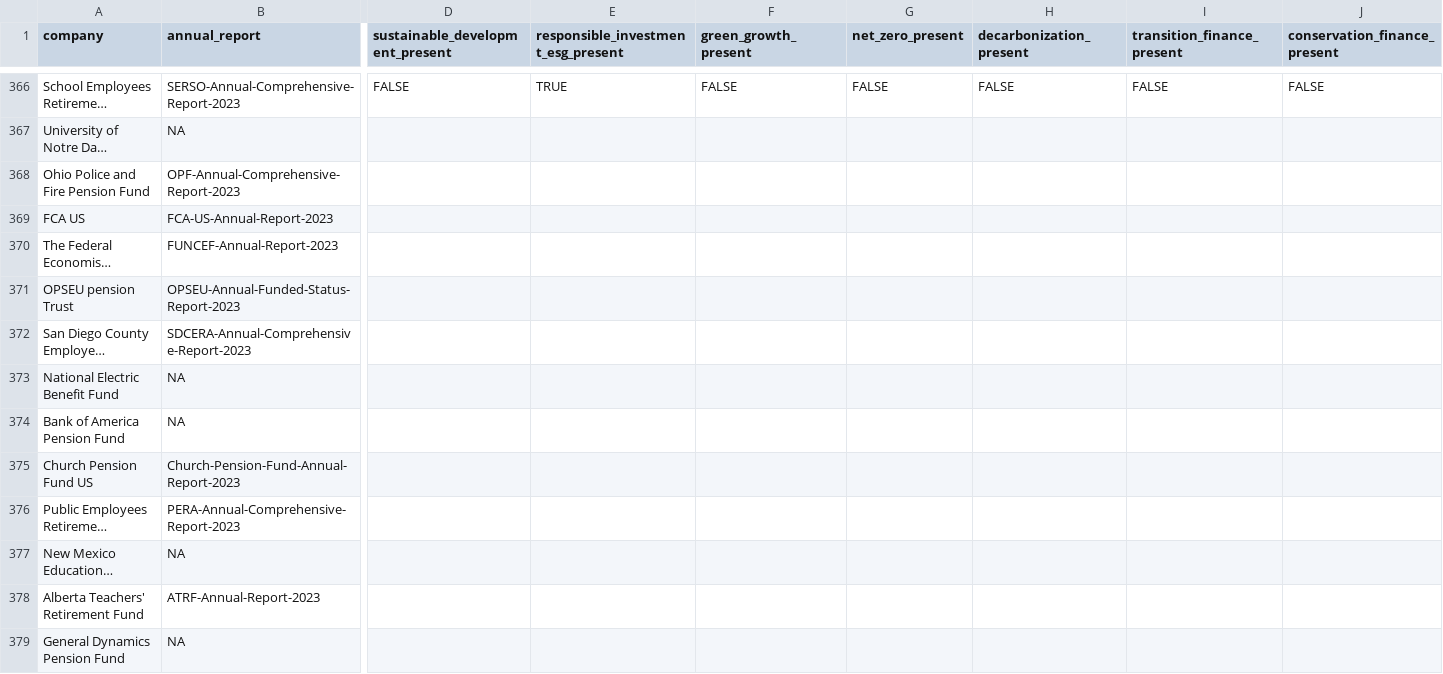
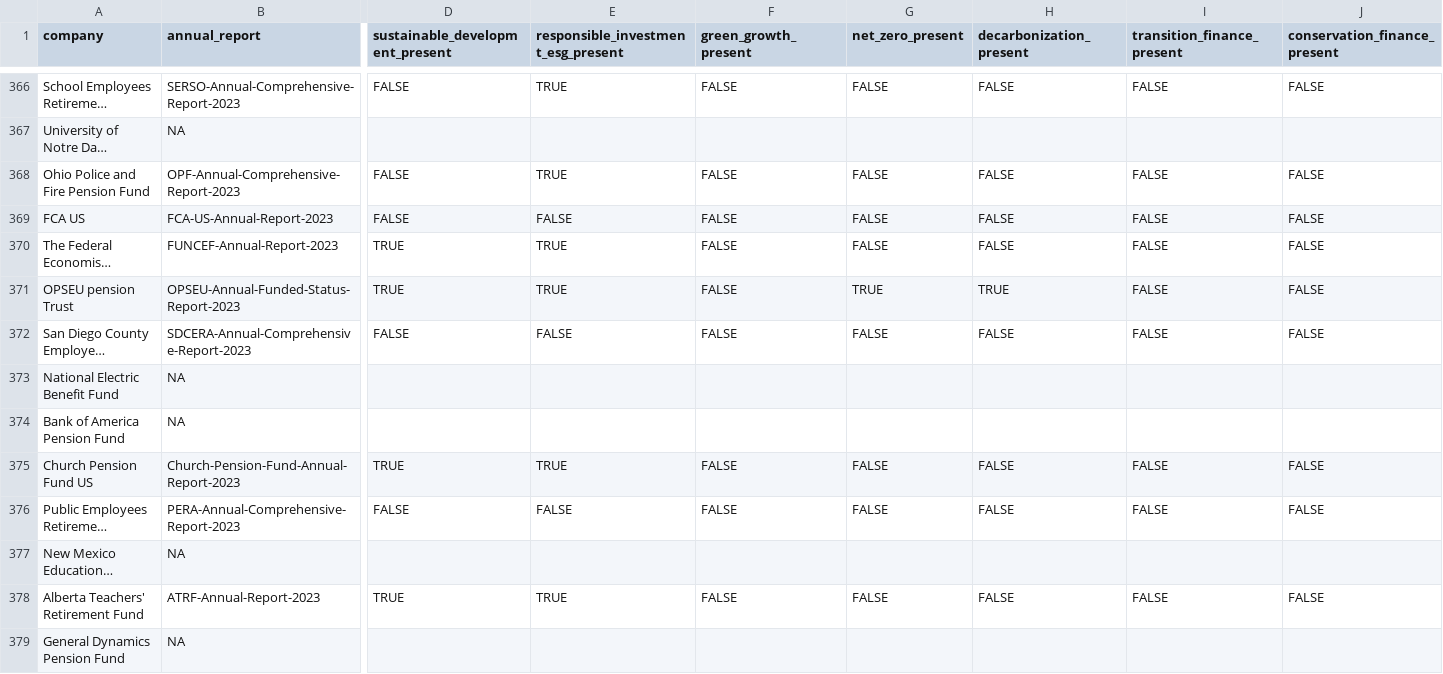
Before and after one commit to Making-Finance-Sustainable/RAG-VIDI-beta, a CSV file: data/investment_reports_topics.csv, drawn as a sheet; only a part is shown, gaps mark what is left out; long unchanged cells end in …; the diff covers the shown part only; the diff names each change by its address in the sheet, - before the commit and + after, or states it on an @@ line.

Commit message:
Update investment_reports_topics.csv

```diff
--- a/data/investment_reports_topics.csv
+++ b/data/investment_reports_topics.csv
-D368:D369 (sustainable_development_present): (empty)
+D368:D369 (sustainable_development_present): FALSE
-E368: (empty)
+E368: TRUE
-F368:F372 (green_growth_present): (empty)
+F368:F372 (green_growth_present): FALSE
-G368:G370 (net_zero_present): (empty)
+G368:G370 (net_zero_present): FALSE
-H368:H370 (decarbonization_present): (empty)
+H368:H370 (decarbonization_present): FALSE
-I368:I372 (transition_finance_present): (empty)
+I368:I372 (transition_finance_present): FALSE
-J368:J372 (conservation_finance_present): (empty)
+J368:J372 (conservation_finance_present): FALSE
-E369: (empty)
+E369: FALSE
-D370:D371 (sustainable_development_present): (empty)
+D370:D371 (sustainable_development_present): TRUE
-E370:E371: (empty)
+E370:E371: TRUE
-G371 (net_zero_present): (empty)
+G371 (net_zero_present): TRUE
-H371 (decarbonization_present): (empty)
+H371 (decarbonization_present): TRUE
-D372 (sustainable_development_present): (empty)
+D372 (sustainable_development_present): FALSE
-E372: (empty)
+E372: FALSE
-G372 (net_zero_present): (empty)
+G372 (net_zero_present): FALSE
-H372 (decarbonization_present): (empty)
+H372 (decarbonization_present): FALSE
-D375 (sustainable_development_present): (empty)
+D375 (sustainable_development_present): TRUE
-E375: (empty)
+E375: TRUE
-F375:F376 (green_growth_present): (empty)
+F375:F376 (green_growth_present): FALSE
-G375:G376 (net_zero_present): (empty)
+G375:G376 (net_zero_present): FALSE
-H375:H376 (decarbonization_present): (empty)
+H375:H376 (decarbonization_present): FALSE
-I375:I376 (transition_finance_present): (empty)
+I375:I376 (transition_finance_present): FALSE
-J375:J376 (conservation_finance_present): (empty)
+J375:J376 (conservation_finance_present): FALSE
-D376 (sustainable_development_present): (empty)
+D376 (sustainable_development_present): FALSE
-E376: (empty)
+E376: FALSE
-D378 (sustainable_development_present): (empty)
+D378 (sustainable_development_present): TRUE
-E378: (empty)
+E378: TRUE
-F378 (green_growth_present): (empty)
+F378 (green_growth_present): FALSE
-G378 (net_zero_present): (empty)
+G378 (net_zero_present): FALSE
-H378 (decarbonization_present): (empty)
+H378 (decarbonization_present): FALSE
-I378 (transition_finance_present): (empty)
+I378 (transition_finance_present): FALSE
-J378 (conservation_finance_present): (empty)
+J378 (conservation_finance_present): FALSE
```
Also changed, not shown: 140 edited cells elsewhere in this file.
